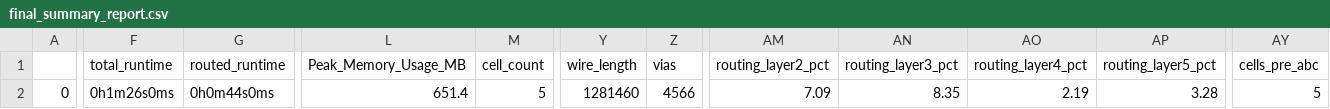
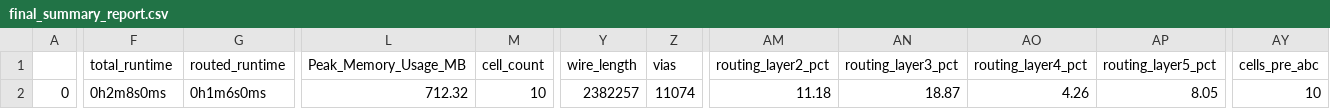
Before and after one commit to mattvenn/zero_to_asic_mpw6-5c, a CSV file: signoff/user_project_wrapper/final_summary_report.csv, drawn as a sheet; only a part is shown, gaps mark what is left out; the diff names each change by its address in the sheet, - before the commit and + after, or states it on an @@ line.

```diff
--- a/signoff/user_project_wrapper/final_summary_report.csv
+++ b/signoff/user_project_wrapper/final_summary_report.csv
-F2 (total_runtime): 0h1m26s0ms
+F2 (total_runtime): 0h2m8s0ms
-G2 (routed_runtime): 0h0m44s0ms
+G2 (routed_runtime): 0h1m6s0ms
-L2 (Peak_Memory_Usage_MB): 651.4
+L2 (Peak_Memory_Usage_MB): 712.32
-M2 (cell_count): 5
+M2 (cell_count): 10
-Y2 (wire_length): 1281460
+Y2 (wire_length): 2382257
-Z2 (vias): 4566
+Z2 (vias): 11074
-AM2 (routing_layer2_pct): 7.09
+AM2 (routing_layer2_pct): 11.18
-AN2 (routing_layer3_pct): 8.35
+AN2 (routing_layer3_pct): 18.87
-AO2 (routing_layer4_pct): 2.19
+AO2 (routing_layer4_pct): 4.26
-AP2 (routing_layer5_pct): 3.28
+AP2 (routing_layer5_pct): 8.05
-AY2 (cells_pre_abc): 5
+AY2 (cells_pre_abc): 10
```
Also changed, not shown: 32 other files.
